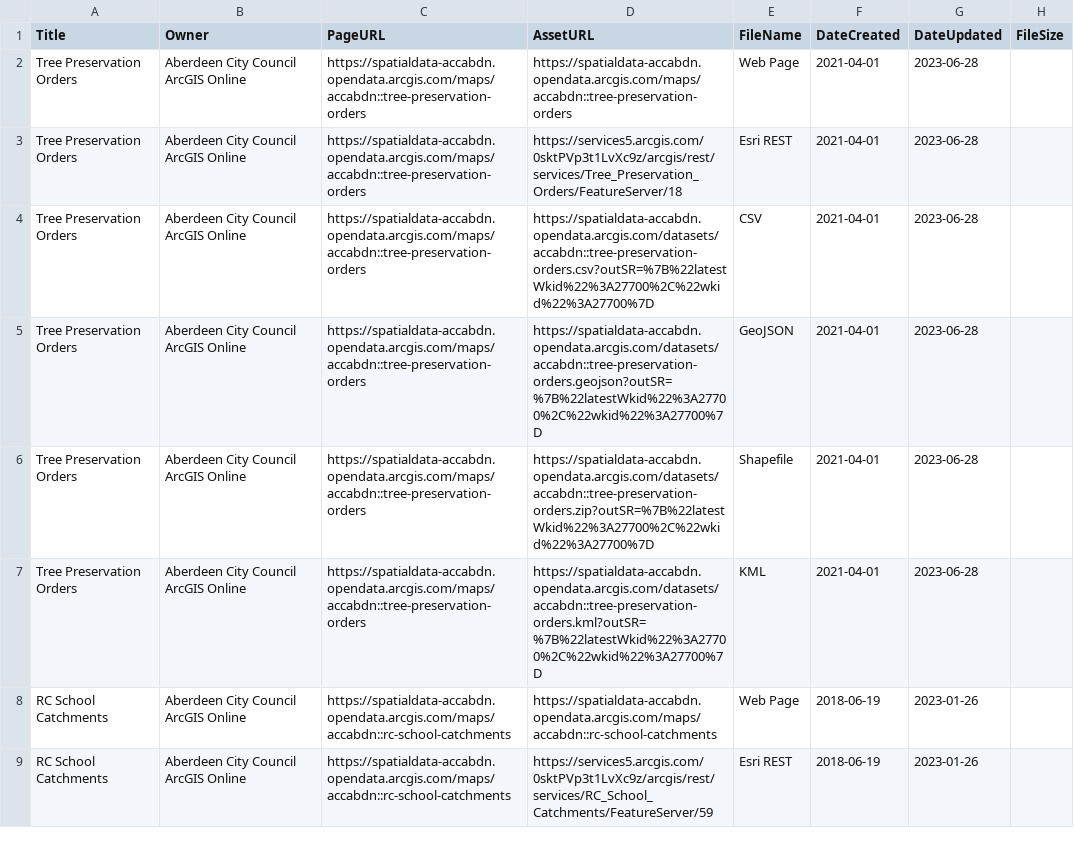
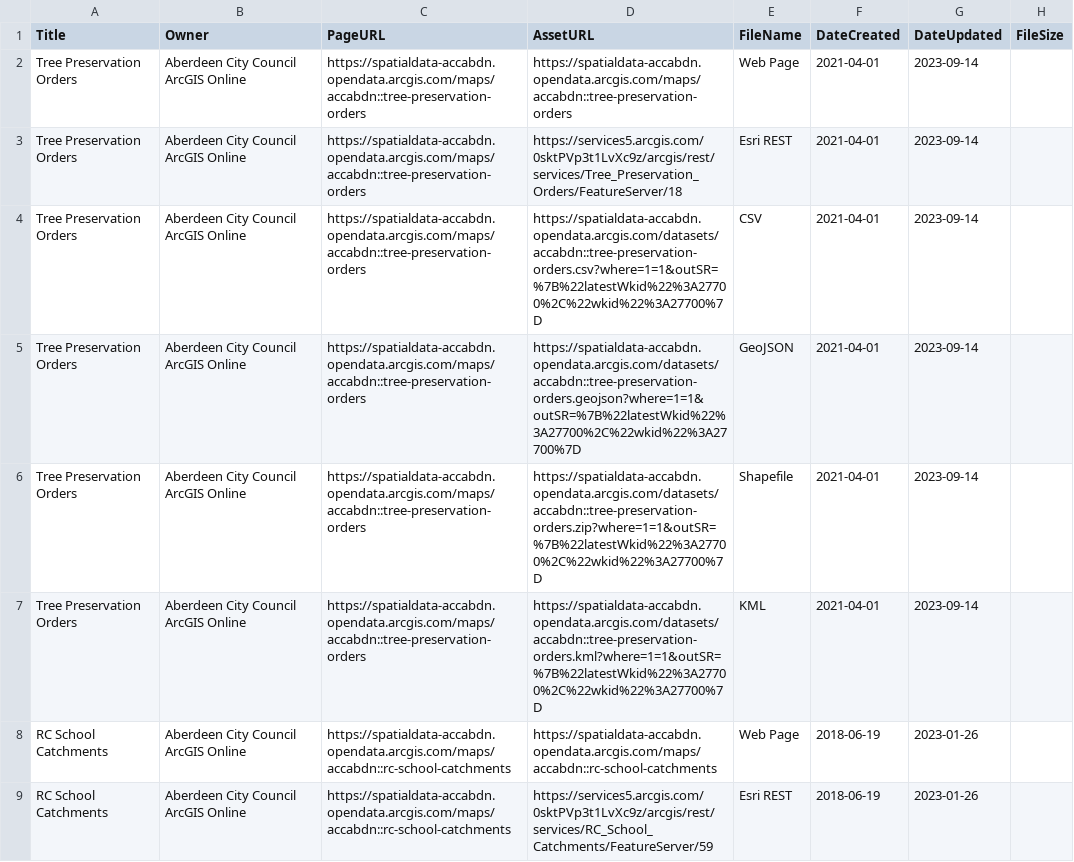
Before and after one commit to OpenDataScotland/the_od_bods, a CSV file: data/dcat/Aberdeen City Council.csv, drawn as a sheet; only a part is shown; the diff covers the shown part only; the diff names each change by its address in the sheet, - before the commit and + after, or states it on an @@ line.

```diff
--- a/data/dcat/Aberdeen City Council.csv
+++ b/data/dcat/Aberdeen City Council.csv
-G2:G7 (DateUpdated): 2023-06-28
+G2:G7 (DateUpdated): 2023-09-14
-D4 (AssetURL): https://spatialdata-accabdn.opendata.arcgis.com/datasets/accabdn::tree-preservation-orders.csv?outSR=%7B%22latestWkid%22%3A27700%2C%22wkid%22%3A27700%7D
+D4 (AssetURL): https://spatialdata-accabdn.opendata.arcgis.com/datasets/accabdn::tree-preservation-orders.csv?where=1=1&outSR=%7B%22latestWkid%22%3A27700%2C%22wkid%22%3A27700%7D
-D5 (AssetURL): https://spatialdata-accabdn.opendata.arcgis.com/datasets/accabdn::tree-preservation-orders.geojson?outSR=%7B%22latestWkid%22%3A27700%2C%22wkid%22%3A27700%7D
+D5 (AssetURL): https://spatialdata-accabdn.opendata.arcgis.com/datasets/accabdn::tree-preservation-orders.geojson?where=1=1&outSR=%7B%22latestWkid%22%3A27700%2C%22wkid%22%3A27700%7D
-D6 (AssetURL): https://spatialdata-accabdn.opendata.arcgis.com/datasets/accabdn::tree-preservation-orders.zip?outSR=%7B%22latestWkid%22%3A27700%2C%22wkid%22%3A27700%7D
+D6 (AssetURL): https://spatialdata-accabdn.opendata.arcgis.com/datasets/accabdn::tree-preservation-orders.zip?where=1=1&outSR=%7B%22latestWkid%22%3A27700%2C%22wkid%22%3A27700%7D
-D7 (AssetURL): https://spatialdata-accabdn.opendata.arcgis.com/datasets/accabdn::tree-preservation-orders.kml?outSR=%7B%22latestWkid%22%3A27700%2C%22wkid%22%3A27700%7D
+D7 (AssetURL): https://spatialdata-accabdn.opendata.arcgis.com/datasets/accabdn::tree-preservation-orders.kml?where=1=1&outSR=%7B%22latestWkid%22%3A27700%2C%22wkid%22%3A27700%7D
```
Also changed, not shown: 6 added rows and 48 edited cells elsewhere in this file, data/ckan/Dundee City Council.csv, data/dcat/edinburgh.csv, 15 other files.
